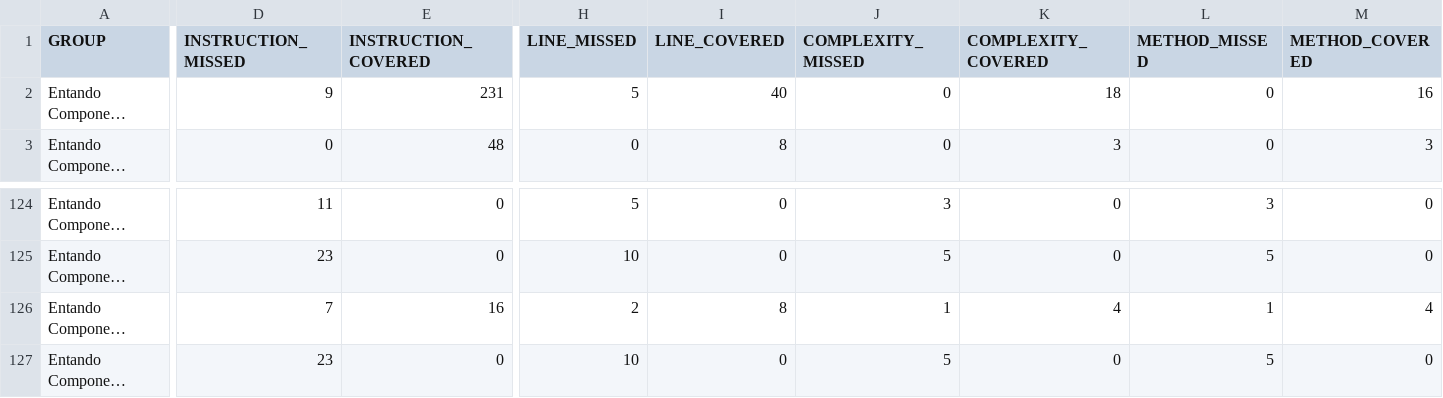
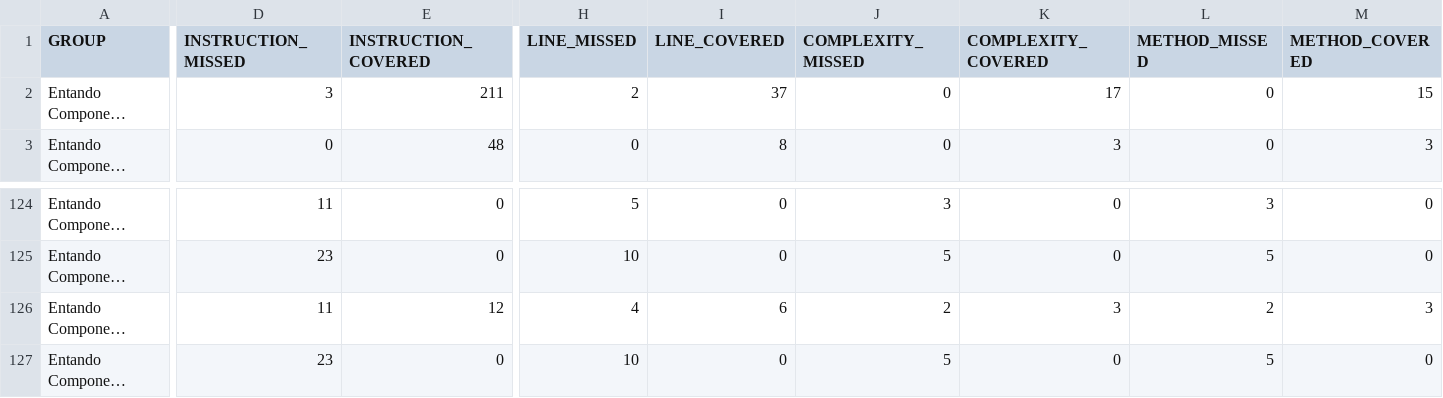
Before and after one commit to entando-k8s-infrastructure/devops-results, a CSV file: entando-component-manager/PR-18/jacoco/jacoco.csv, drawn as a sheet; only a part is shown, gaps mark what is left out; long unchanged cells end in …; the diff names each change by its address in the sheet, - before the commit and + after, or states it on an @@ line.

Commit message:
Publishing files for path entando-component-manager/PR-18

```diff
--- a/entando-component-manager/PR-18/jacoco/jacoco.csv
+++ b/entando-component-manager/PR-18/jacoco/jacoco.csv
-D2 (INSTRUCTION_MISSED): 9
+D2 (INSTRUCTION_MISSED): 3
-E2 (INSTRUCTION_COVERED): 231
+E2 (INSTRUCTION_COVERED): 211
-H2 (LINE_MISSED): 5
+H2 (LINE_MISSED): 2
-I2 (LINE_COVERED): 40
+I2 (LINE_COVERED): 37
-K2 (COMPLEXITY_COVERED): 18
+K2 (COMPLEXITY_COVERED): 17
-M2 (METHOD_COVERED): 16
+M2 (METHOD_COVERED): 15
-D126 (INSTRUCTION_MISSED): 7
+D126 (INSTRUCTION_MISSED): 11
-E126 (INSTRUCTION_COVERED): 16
+E126 (INSTRUCTION_COVERED): 12
-H126 (LINE_MISSED): 2
+H126 (LINE_MISSED): 4
-I126 (LINE_COVERED): 8
+I126 (LINE_COVERED): 6
-J126 (COMPLEXITY_MISSED): 1
+J126 (COMPLEXITY_MISSED): 2
-K126 (COMPLEXITY_COVERED): 4
+K126 (COMPLEXITY_COVERED): 3
-L126 (METHOD_MISSED): 1
+L126 (METHOD_MISSED): 2
-M126 (METHOD_COVERED): 4
+M126 (METHOD_COVERED): 3
```
Also changed, not shown: 22 other files.
